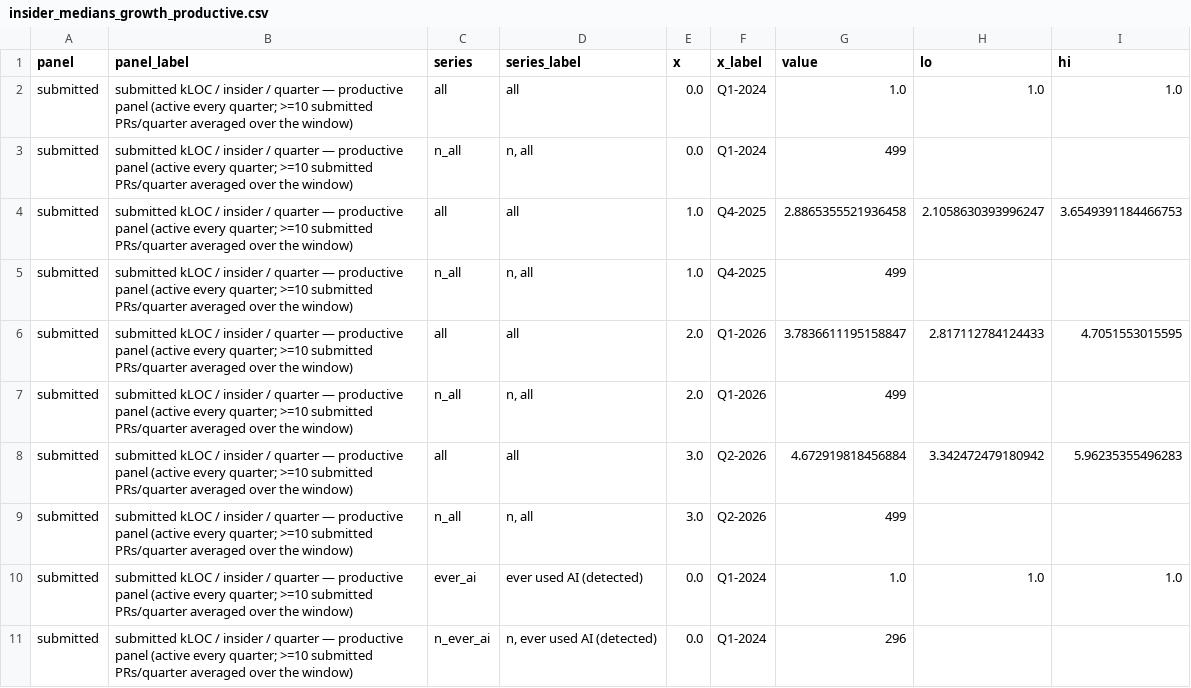
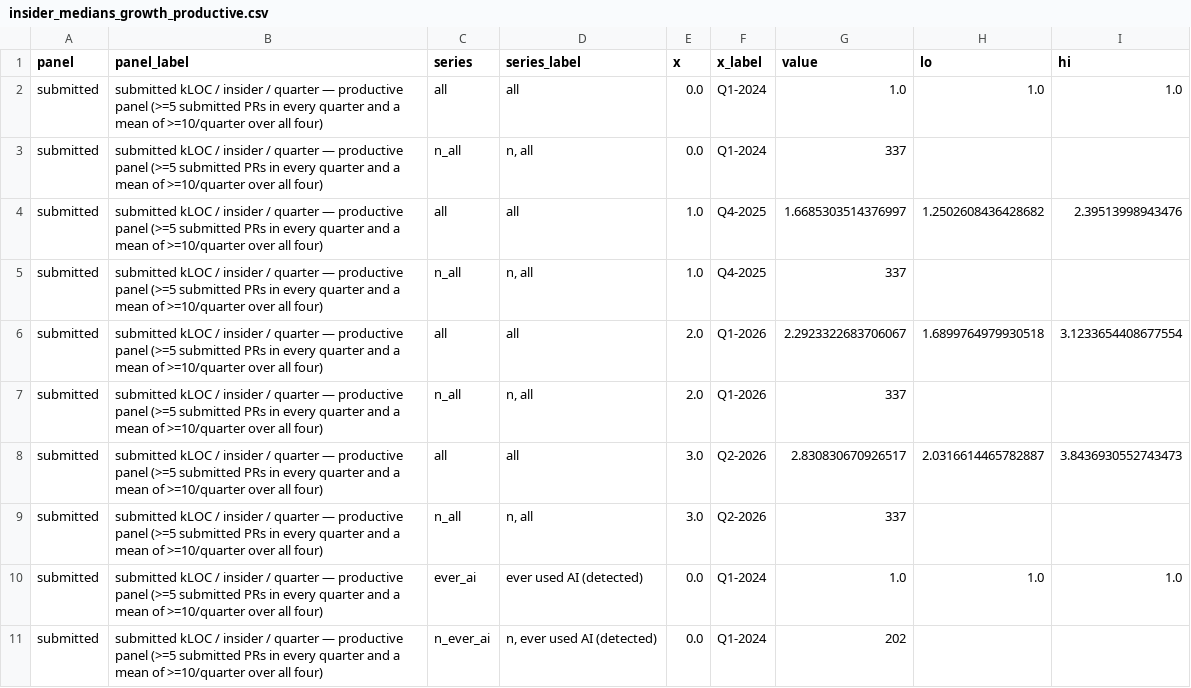
Before and after one commit to readback-ai/ai-rd-analysis, a CSV file: artifacts/data/insider_medians_growth_productive.csv, drawn as a sheet; only a part is shown; the diff covers the shown part only.

```diff
--- a/artifacts/data/insider_medians_growth_productive.csv
+++ b/artifacts/data/insider_medians_growth_productive.csv
@@ -1,11 +1,11 @@
 panel,panel_label,series,series_label,x,x_label,value,lo,hi
-submitted,submitted kLOC / insider / quarter — productive panel (active every quarter; >=10 submitted PRs/quarter averaged over the window),all,all,0.0,Q1-2024,1.0,1.0,1.0
-submitted,submitted kLOC / insider / quarter — productive panel (active every quarter; >=10 submitted PRs/quarter averaged over the window),n_all,"n, all",0.0,Q1-2024,499,,
-submitted,submitted kLOC / insider / quarter — productive panel (active every quarter; >=10 submitted PRs/quarter averaged over the window),all,all,1.0,Q4-2025,2.8865355521936458,2.1058630393996247,3.6549391184466753
-submitted,submitted kLOC / insider / quarter — productive panel (active every quarter; >=10 submitted PRs/quarter averaged over the window),n_all,"n, all",1.0,Q4-2025,499,,
-submitted,submitted kLOC / insider / quarter — productive panel (active every quarter; >=10 submitted PRs/quarter averaged over the window),all,all,2.0,Q1-2026,3.7836611195158847,2.817112784124433,4.7051553015595
-submitted,submitted kLOC / insider / quarter — productive panel (active every quarter; >=10 submitted PRs/quarter averaged over the window),n_all,"n, all",2.0,Q1-2026,499,,
-submitted,submitted kLOC / insider / quarter — productive panel (active every quarter; >=10 submitted PRs/quarter averaged over the window),all,all,3.0,Q2-2026,4.672919818456884,3.342472479180942,5.96235355496283
-submitted,submitted kLOC / insider / quarter — productive panel (active every quarter; >=10 submitted PRs/quarter averaged over the window),n_all,"n, all",3.0,Q2-2026,499,,
-submitted,submitted kLOC / insider / quarter — productive panel (active every quarter; >=10 submitted PRs/quarter averaged over the window),ever_ai,ever used AI (detected),0.0,Q1-2024,1.0,1.0,1.0
-submitted,submitted kLOC / insider / quarter — productive panel (active every quarter; >=10 submitted PRs/quarter averaged over the window),n_ever_ai,"n, ever used AI (detected)",0.0,Q1-2024,296,,
+submitted,submitted kLOC / insider / quarter — productive panel (>=5 submitted PRs in every quarter and a mean of >=10/quarter over all four),all,all,0.0,Q1-2024,1.0,1.0,1.0
+submitted,submitted kLOC / insider / quarter — productive panel (>=5 submitted PRs in every quarter and a mean of >=10/quarter over all four),n_all,"n, all",0.0,Q1-2024,337,,
+submitted,submitted kLOC / insider / quarter — productive panel (>=5 submitted PRs in every quarter and a mean of >=10/quarter over all four),all,all,1.0,Q4-2025,1.6685303514376997,1.2502608436428682,2.39513998943476
+submitted,submitted kLOC / insider / quarter — productive panel (>=5 submitted PRs in every quarter and a mean of >=10/quarter over all four),n_all,"n, all",1.0,Q4-2025,337,,
+submitted,submitted kLOC / insider / quarter — productive panel (>=5 submitted PRs in every quarter and a mean of >=10/quarter over all four),all,all,2.0,Q1-2026,2.2923322683706067,1.6899764979930518,3.1233654408677554
+submitted,submitted kLOC / insider / quarter — productive panel (>=5 submitted PRs in every quarter and a mean of >=10/quarter over all four),n_all,"n, all",2.0,Q1-2026,337,,
+submitted,submitted kLOC / insider / quarter — productive panel (>=5 submitted PRs in every quarter and a mean of >=10/quarter over all four),all,all,3.0,Q2-2026,2.830830670926517,2.0316614465782887,3.8436930552743473
+submitted,submitted kLOC / insider / quarter — productive panel (>=5 submitted PRs in every quarter and a mean of >=10/quarter over all four),n_all,"n, all",3.0,Q2-2026,337,,
+submitted,submitted kLOC / insider / quarter — productive panel (>=5 submitted PRs in every quarter and a mean of >=10/quarter over all four),ever_ai,ever used AI (detected),0.0,Q1-2024,1.0,1.0,1.0
+submitted,submitted kLOC / insider / quarter — productive panel (>=5 submitted PRs in every quarter and a mean of >=10/quarter over all four),n_ever_ai,"n, ever used AI (detected)",0.0,Q1-2024,202,,
```
Also changed, not shown: 102 edited cells elsewhere in this file, artifacts/data/insider_medians_productive.csv, 2 other files.
